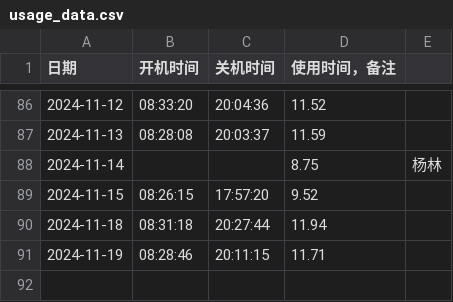
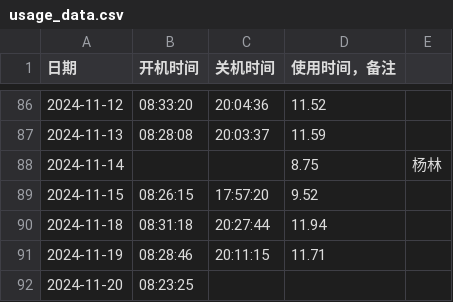
Before and after one commit to tilipinpin/workt, a CSV file: date/usage_data.csv, drawn as a sheet; only a part is shown, gaps mark what is left out.

Commit message:
更新计算机使用时间记录 - 2024-11-20

```diff
--- a/date/usage_data.csv
+++ b/date/usage_data.csv
@@ -91 +91,2 @@
 2024-11-19,08:28:46,20:11:15,11.71,
+2024-11-20,08:23:25,,,
```
